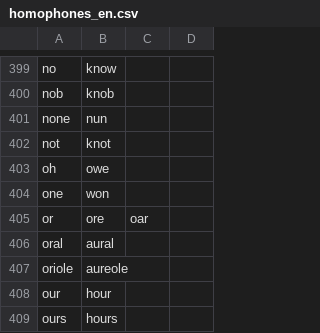
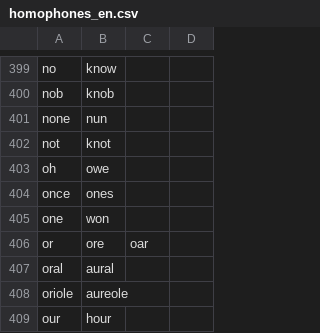
Before and after one commit to AndreasArvidsson/andreas-talon, a CSV file: core/homophones/homophones_en.csv, drawn as a sheet; only a part is shown, gaps mark what is left out; the shorter side is filled out with more unchanged rows.

Commit message:
Added once to homophones

```diff
--- a/core/homophones/homophones_en.csv
+++ b/core/homophones/homophones_en.csv
@@ -403,2 +403,3 @@ not,knot
 oh,owe
+once,ones
 one,won
```
